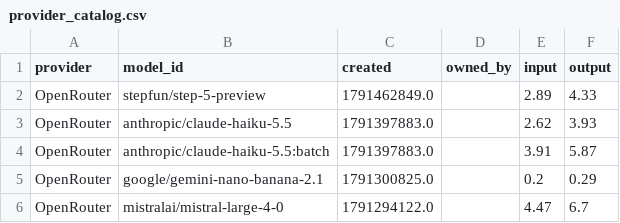
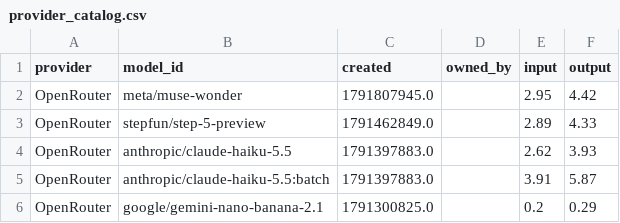
Before and after one commit to Ajithkelangath/ModelRadar-AI, a CSV file: data/provider_catalog.csv, drawn as a sheet; only a part is shown; the shorter side is filled out with more unchanged rows.

```diff
--- a/data/provider_catalog.csv
+++ b/data/provider_catalog.csv
@@ -1,2 +1,3 @@
 provider,model_id,created,owned_by,input,output
+OpenRouter,meta/muse-wonder,1791807945.0,,2.95,4.42
 OpenRouter,stepfun/step-5-preview,1791462849.0,,2.89,4.33
```
Also changed, not shown: data/benchmark_results.csv, data/model_rankings.csv, 1 other file.
